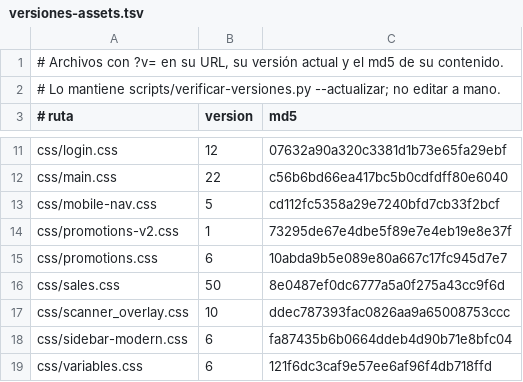
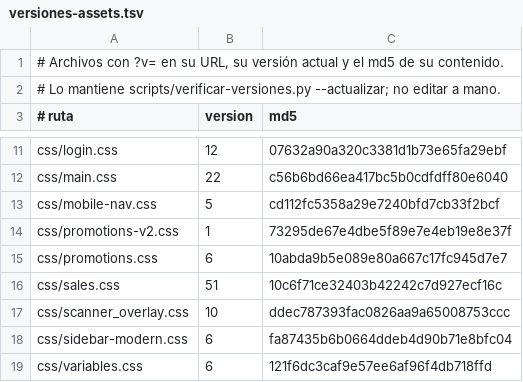
Before and after one commit to AngelDAL/Tomodachi, a TSV file: scripts/versiones-assets.tsv, drawn as a sheet; only a part is shown, gaps mark what is left out.

```diff
--- a/scripts/versiones-assets.tsv
+++ b/scripts/versiones-assets.tsv
@@ -15,3 +15,3 @@ css/promotions-v2.css	1	73295de67e4dbe5f89e7e4eb19e8e37f
 css/promotions.css	6	10abda9b5e089e80a667c17fc945d7e7
-css/sales.css	50	8e0487ef0dc6777a5a0f275a43cc9f6d
+css/sales.css	51	10c6f71ce32403b42242c7d927ecf16c
 css/scanner_overlay.css	10	ddec787393fac0826aa9a65008753ccc
```
Also changed, not shown: 2 other files.
